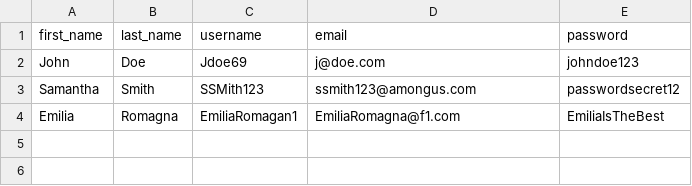
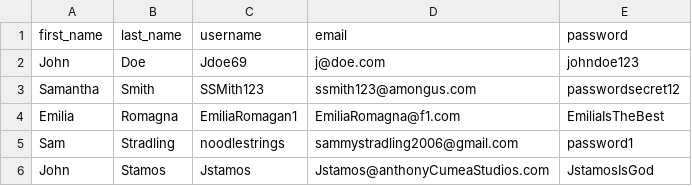
Before and after one commit to noodlestrings/Python, a CSV file: csv/csvLoginSystem/users.csv, drawn as a sheet.

```diff
--- a/csv/csvLoginSystem/users.csv
+++ b/csv/csvLoginSystem/users.csv
@@ -4 +4,3 @@ Samantha;Smith;SSMith123;ssmith123@amongus.com;passwordsecret12
 Emilia;Romagna;EmiliaRomagan1;EmiliaRomagna@f1.com;EmiliaIsTheBest
+Sam;Stradling;noodlestrings;sammystradling2006@gmail.com;password1
+John ;Stamos;Jstamos;Jstamos@anthonyCumeaStudios.com;JstamosIsGod
```
Also changed, not shown: 2 other files.
